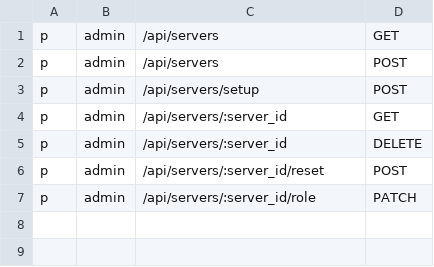
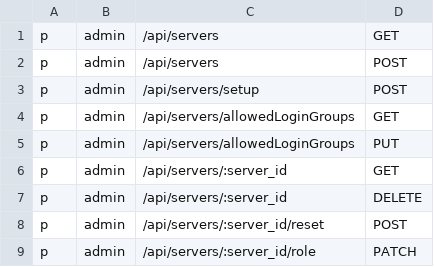
Before and after one commit to NYCU-SDC/clustron-backend, a CSV file: internal/ansible/policy.csv, drawn as a sheet; the diff names each change by its address in the sheet, - before the commit and + after, or states it on an @@ line.

Commit message:
feat: allowed login groups

```diff
--- a/internal/ansible/policy.csv
+++ b/internal/ansible/policy.csv
+row 4: p | admin | /api/servers/allowedLoginGroups | GET
+row 5: p | admin | /api/servers/allowedLoginGroups | PUT
```
Also changed, not shown: 10 other files.
